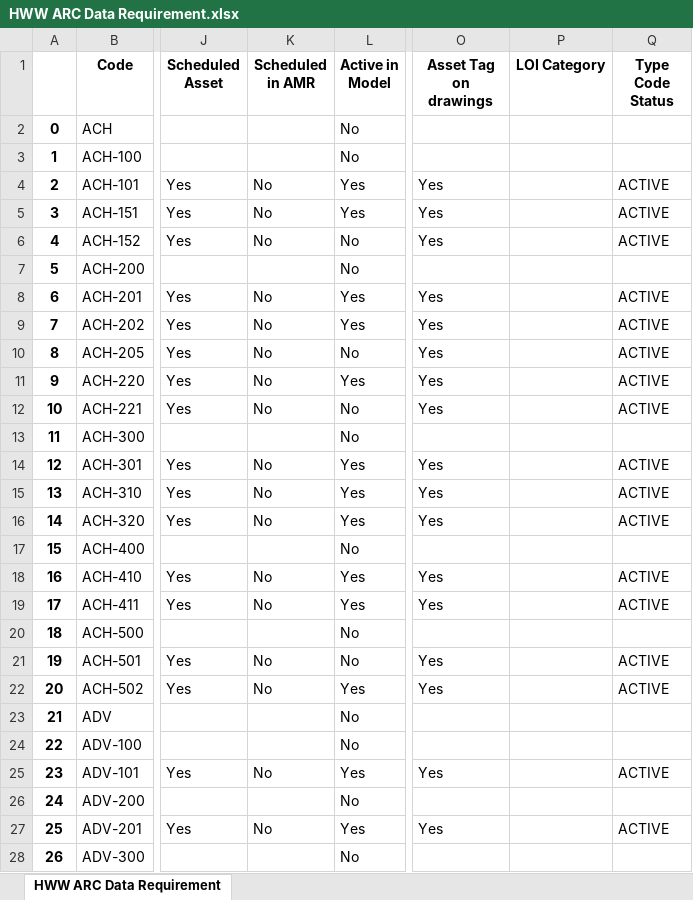
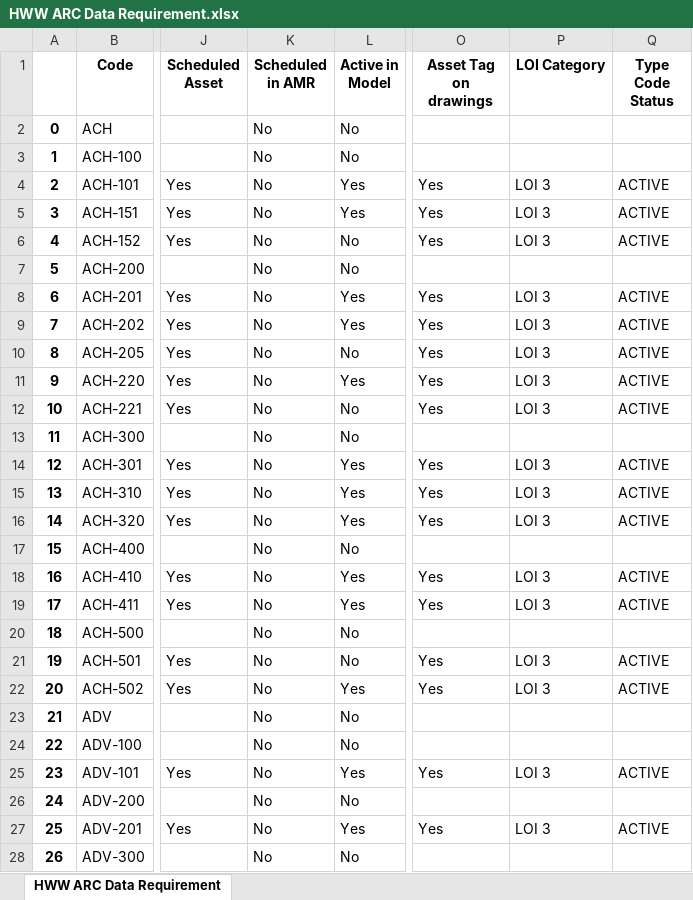
Before and after one commit to sonuoha/asset_scheduled_types, an Excel workbook: data/outputs/HWW ARC Data Requirement.xlsx, sheet HWW ARC Data Requirement, drawn as a sheet; only a part is shown, gaps mark what is left out; values as stored, in another font and other column widths than the file's, no borders; the diff covers the shown part only; the diff names each change by its address in the sheet, - before the commit and + after, or states it on an @@ line.

```diff
--- a/data/outputs/HWW ARC Data Requirement.xlsx (sheet HWW ARC Data Requirement)
+++ b/data/outputs/HWW ARC Data Requirement.xlsx (sheet HWW ARC Data Requirement)
-K2:K3 (Scheduled in AMR): (empty)
+K2:K3 (Scheduled in AMR): No
-P4:P6 (LOI Category): (empty)
+P4:P6 (LOI Category): LOI 3
-K7 (Scheduled in AMR): (empty)
+K7 (Scheduled in AMR): No
-P8:P12 (LOI Category): (empty)
+P8:P12 (LOI Category): LOI 3
-K13 (Scheduled in AMR): (empty)
+K13 (Scheduled in AMR): No
-P14:P16 (LOI Category): (empty)
+P14:P16 (LOI Category): LOI 3
-K17 (Scheduled in AMR): (empty)
+K17 (Scheduled in AMR): No
-P18:P19 (LOI Category): (empty)
+P18:P19 (LOI Category): LOI 3
-K20 (Scheduled in AMR): (empty)
+K20 (Scheduled in AMR): No
-P21:P22 (LOI Category): (empty)
+P21:P22 (LOI Category): LOI 3
-K23:K24 (Scheduled in AMR): (empty)
+K23:K24 (Scheduled in AMR): No
-P25 (LOI Category): (empty)
+P25 (LOI Category): LOI 3
-K26 (Scheduled in AMR): (empty)
+K26 (Scheduled in AMR): No
-P27 (LOI Category): (empty)
+P27 (LOI Category): LOI 3
-K28 (Scheduled in AMR): (empty)
+K28 (Scheduled in AMR): No
```
Also changed, not shown: 1192 edited cells elsewhere in this sheet, data/outputs/HWW AUD Data Requirement.xlsx, data/outputs/MEP Data Requirement.xlsx, 3 other files.
